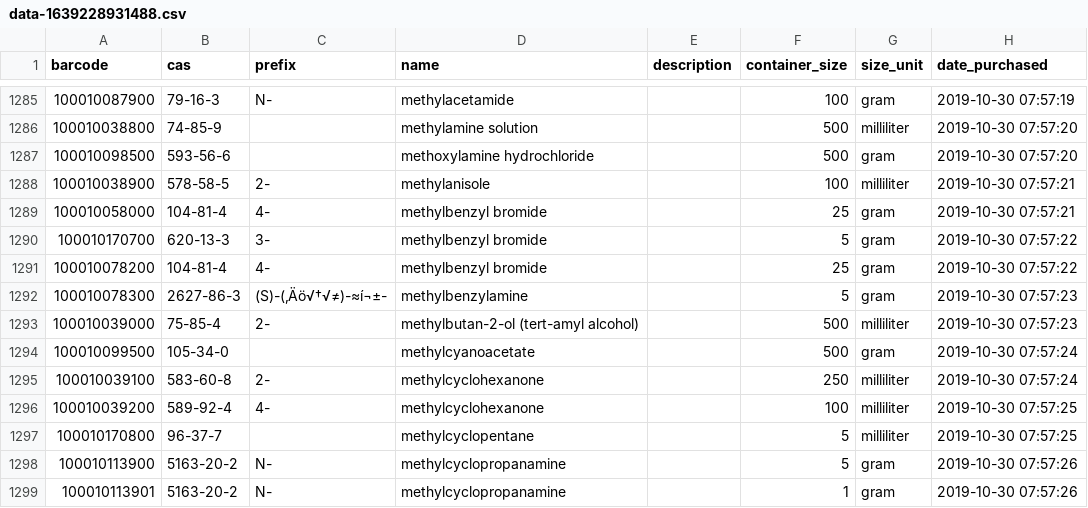
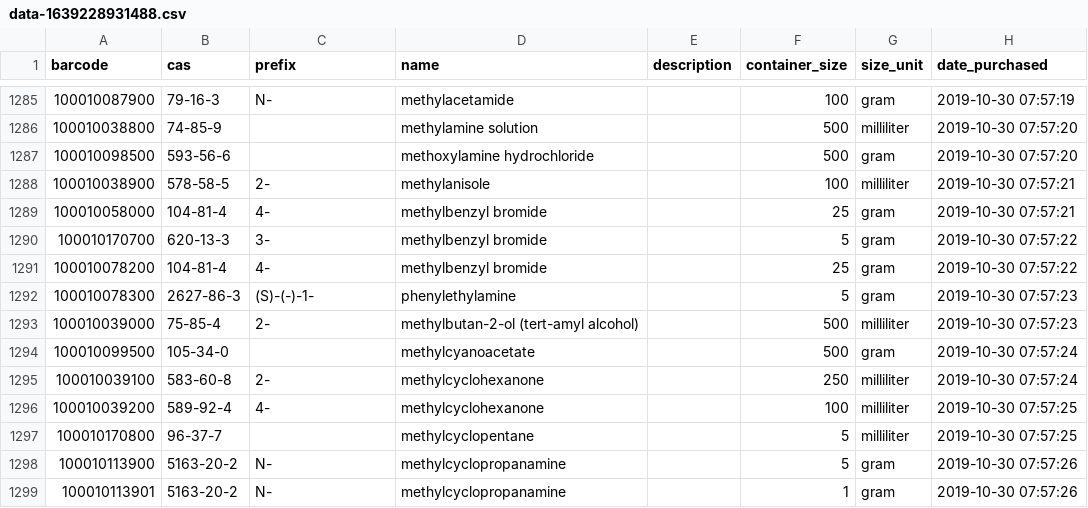
Before and after one commit to tjfellowes/colin, a CSV file: tools/data-1639228931488.csv, drawn as a sheet; only a part is shown, gaps mark what is left out; the diff names each change by its address in the sheet, - before the commit and + after, or states it on an @@ line.

```diff
--- a/tools/data-1639228931488.csv
+++ b/tools/data-1639228931488.csv
-C1292 (prefix): (S)-(‚Äö√†√≠)-≈í¬±-
+C1292 (prefix): (S)-(-)-1-
-D1292 (name): methylbenzylamine
+D1292 (name): phenylethylamine
```
Also changed, not shown: 3 other files.
